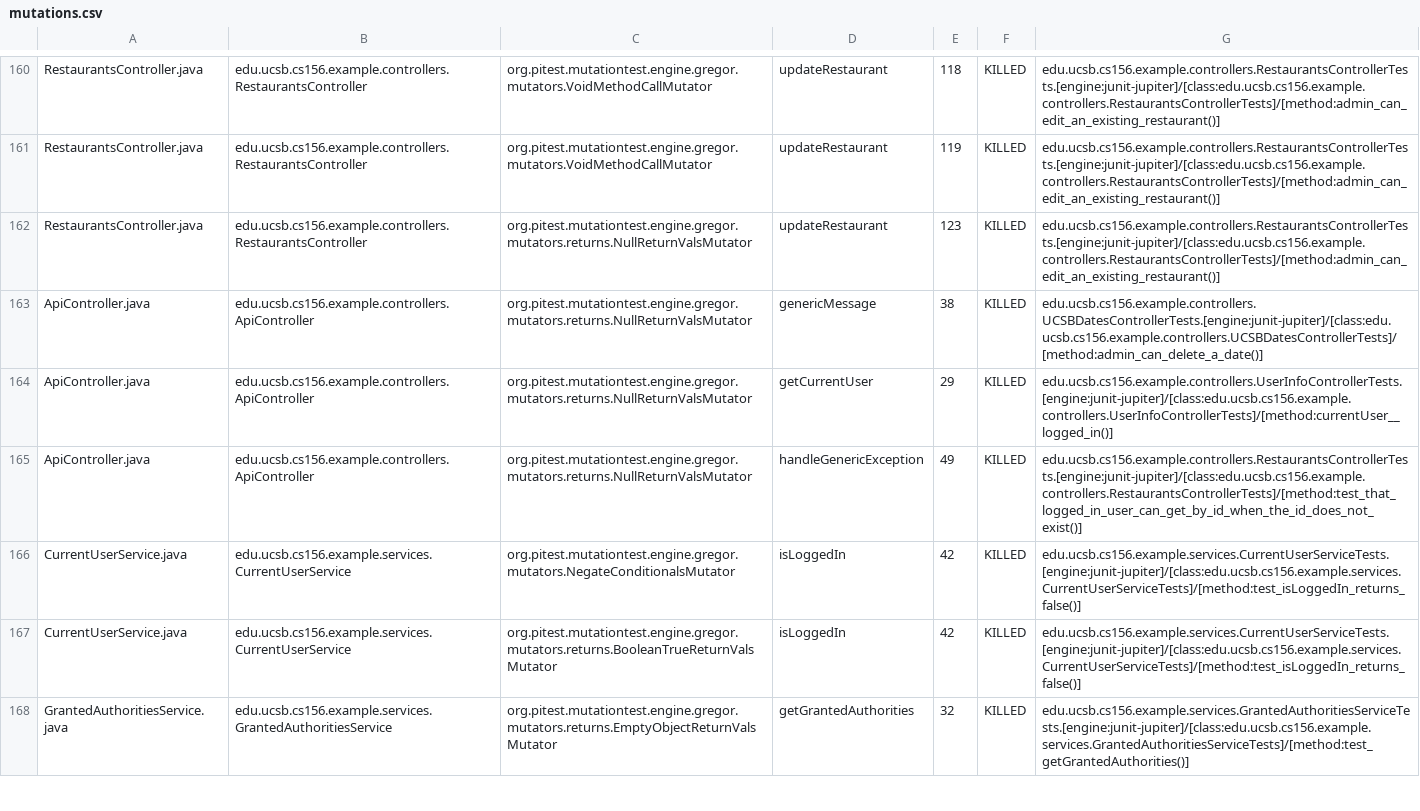
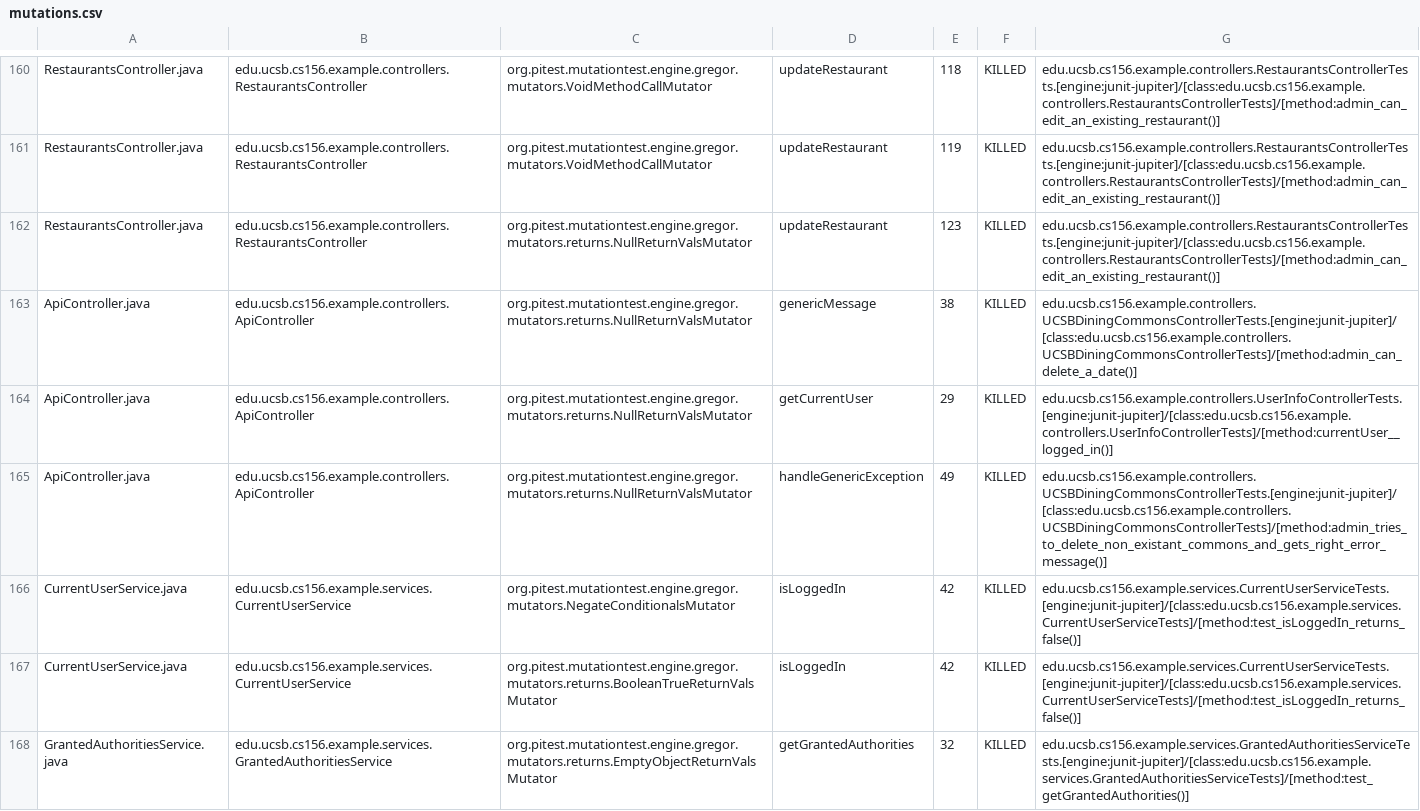
Before and after one commit to ucsb-cs156-s24/team03-s24-5pm-6, a CSV file: prs/103/pitest/mutations.csv, drawn as a sheet; only a part is shown, gaps mark what is left out.

Commit message:
Deploying to gh-pages from @ ucsb-cs156-s24/team03-s24-5pm-6@d50c77784320cc60e7f815bad69d9aedb88915b3 🚀

```diff
--- a/prs/103/pitest/mutations.csv
+++ b/prs/103/pitest/mutations.csv
@@ -162,5 +162,5 @@ RestaurantsController.java,edu.ucsb.cs156.example.controllers.RestaurantsControl
 RestaurantsController.java,edu.ucsb.cs156.example.controllers.RestaurantsController,org.pitest.mutationtest.engine.gregor.mutators.returns.NullReturnValsMutator,updateRestaurant,123,KILLED,edu.ucsb.cs156.example.controllers.RestaurantsControllerTests.[engine:junit-jupiter]/[class:edu.ucsb.cs156.example.controllers.RestaurantsControllerTests]/[method:admin_can_edit_an_existing_restaurant()]
-ApiController.java,edu.ucsb.cs156.example.controllers.ApiController,org.pitest.mutationtest.engine.gregor.mutators.returns.NullReturnValsMutator,genericMessage,38,KILLED,edu.ucsb.cs156.example.controllers.UCSBDatesControllerTests.[engine:junit-jupiter]/[class:edu.ucsb.cs156.example.controllers.UCSBDatesControllerTests]/[method:admin_can_delete_a_date()]
+ApiController.java,edu.ucsb.cs156.example.controllers.ApiController,org.pitest.mutationtest.engine.gregor.mutators.returns.NullReturnValsMutator,genericMessage,38,KILLED,edu.ucsb.cs156.example.controllers.UCSBDiningCommonsControllerTests.[engine:junit-jupiter]/[class:edu.ucsb.cs156.example.controllers.UCSBDiningCommonsControllerTests]/[method:admin_can_delete_a_date()]
 ApiController.java,edu.ucsb.cs156.example.controllers.ApiController,org.pitest.mutationtest.engine.gregor.mutators.returns.NullReturnValsMutator,getCurrentUser,29,KILLED,edu.ucsb.cs156.example.controllers.UserInfoControllerTests.[engine:junit-jupiter]/[class:edu.ucsb.cs156.example.controllers.UserInfoControllerTests]/[method:currentUser__logged_in()]
-ApiController.java,edu.ucsb.cs156.example.controllers.ApiController,org.pitest.mutationtest.engine.gregor.mutators.returns.NullReturnValsMutator,handleGenericException,49,KILLED,edu.ucsb.cs156.example.controllers.RestaurantsControllerTests.[engine:junit-jupiter]/[class:edu.ucsb.cs156.example.controllers.RestaurantsControllerTests]/[method:test_that_logged_in_user_can_get_by_id_when_the_id_does_not_exist()]
+ApiController.java,edu.ucsb.cs156.example.controllers.ApiController,org.pitest.mutationtest.engine.gregor.mutators.returns.NullReturnValsMutator,handleGenericException,49,KILLED,edu.ucsb.cs156.example.controllers.UCSBDiningCommonsControllerTests.[engine:junit-jupiter]/[class:edu.ucsb.cs156.example.controllers.UCSBDiningCommonsControllerTests]/[method:admin_tries_to_delete_non_existant_commons_and_gets_right_error_message()]
 CurrentUserService.java,edu.ucsb.cs156.example.services.CurrentUserService,org.pitest.mutationtest.engine.gregor.mutators.NegateConditionalsMutator,isLoggedIn,42,KILLED,edu.ucsb.cs156.example.services.CurrentUserServiceTests.[engine:junit-jupiter]/[class:edu.ucsb.cs156.example.services.CurrentUserServiceTests]/[method:test_isLoggedIn_returns_false()]
```
Also changed, not shown: 18 other files.
